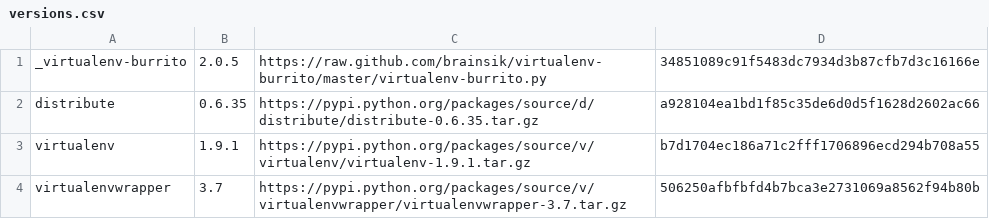
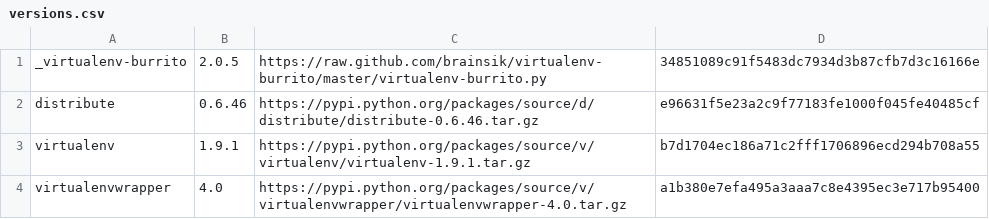
Before and after one commit to brainsik/virtualenv-burrito, a CSV file: versions.csv, drawn as a sheet.

Commit message:
New upstream versions of distribute (0.6.46) and virtualenvwrapper (4.0).

```diff
--- a/versions.csv
+++ b/versions.csv
@@ -1,4 +1,4 @@
 _virtualenv-burrito,2.0.5,https://raw.github.com/brainsik/virtualenv-burrito/master/virtualenv-burrito.py,34851089c91f5483dc7934d3b87cfb7d3c16166e
-distribute,0.6.35,https://pypi.python.org/packages/source/d/distribute/distribute-0.6.35.tar.gz,a928104ea1bd1f85c35de6d0d5f1628d2602ac66
+distribute,0.6.46,https://pypi.python.org/packages/source/d/distribute/distribute-0.6.46.tar.gz,e96631f5e23a2c9f77183fe1000f045fe40485cf
 virtualenv,1.9.1,https://pypi.python.org/packages/source/v/virtualenv/virtualenv-1.9.1.tar.gz,b7d1704ec186a71c2fff1706896ecd294b708a55
-virtualenvwrapper,3.7,https://pypi.python.org/packages/source/v/virtualenvwrapper/virtualenvwrapper-3.7.tar.gz,506250afbfbfd4b7bca3e2731069a8562f94b80b
+virtualenvwrapper,4.0,https://pypi.python.org/packages/source/v/virtualenvwrapper/virtualenvwrapper-4.0.tar.gz,a1b380e7efa495a3aaa7c8e4395ec3e717b95400
```
Also changed, not shown: 1 other file.
